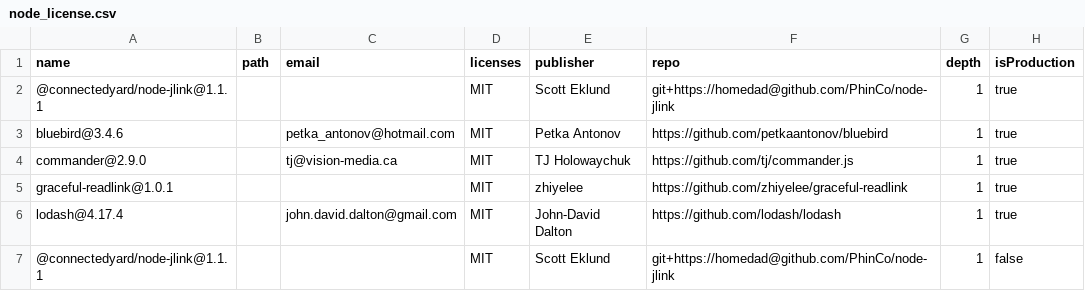
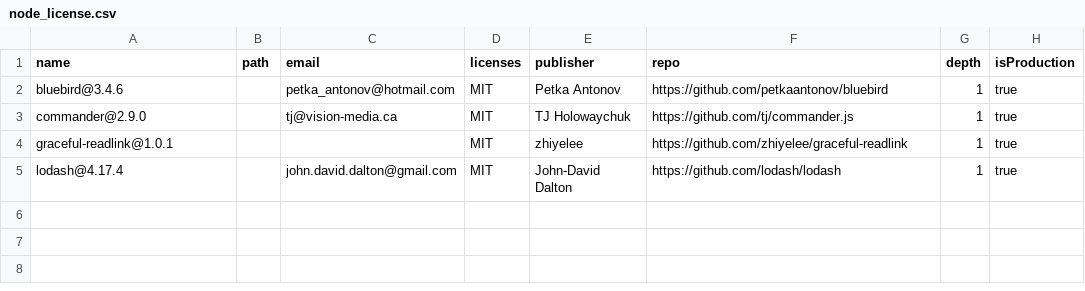
Before and after one commit to PhinCo/node-jlink, a CSV file: node_license.csv, drawn as a sheet; the diff names each change by its address in the sheet, - before the commit and + after, or states it on an @@ line.

Commit message:
updated licenses

```diff
--- a/node_license.csv
+++ b/node_license.csv
-row 2: @connectedyard/node-jlink@1.1.1 |  |  | MIT | Scott Eklund | git+https://homedad@github.com/PhinCo/node-jlink | 1 | true
-row 7: @connectedyard/node-jlink@1.1.1 |  |  | MIT | Scott Eklund | git+https://homedad@github.com/PhinCo/node-jlink | 1 | false
```
